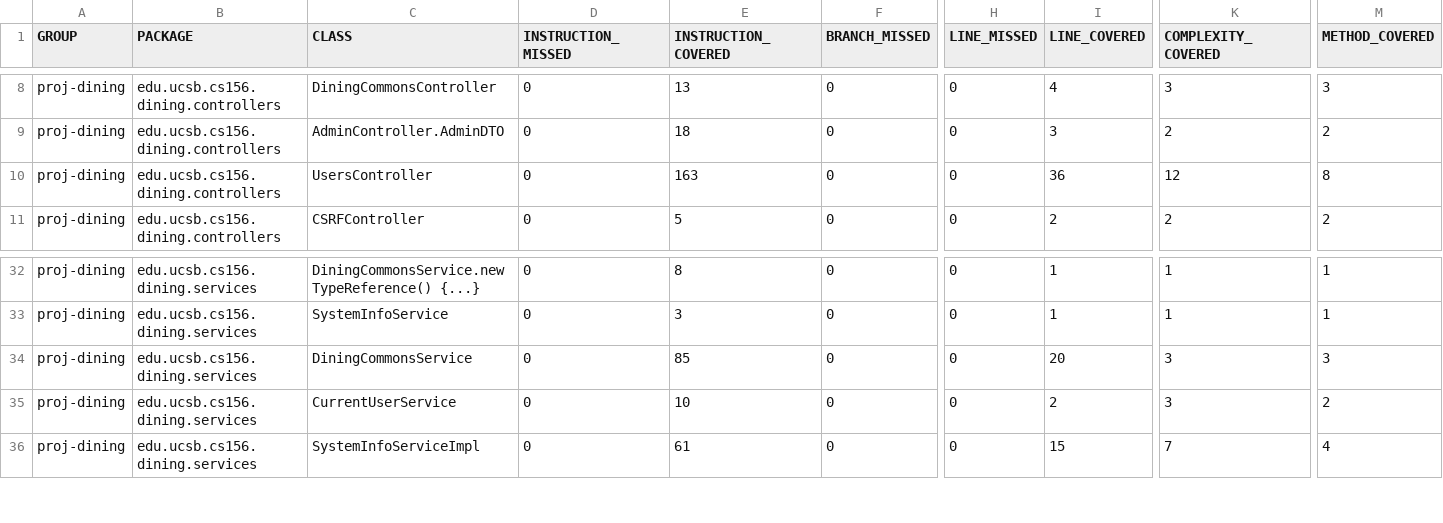
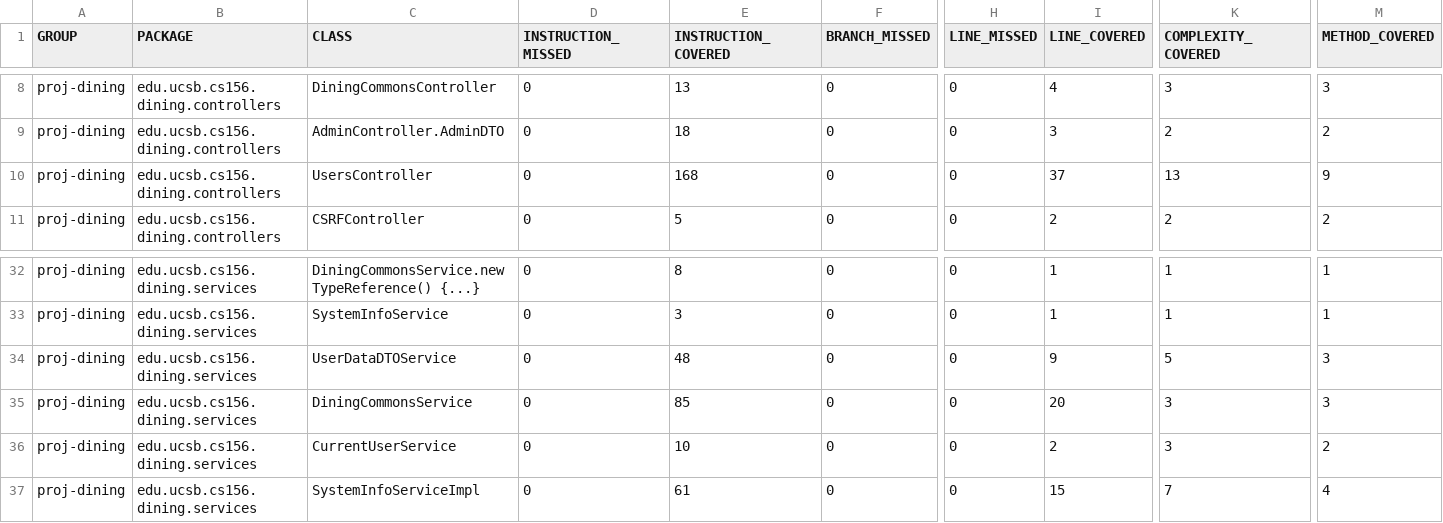
Before and after one commit to ucsb-cs156-f26/proj-dining-f26-08, a CSV file: prs/21/jacoco/jacoco.csv, drawn as a sheet; only a part is shown, gaps mark what is left out; rows hold the shown columns only; the diff names each change by its address in the sheet, - before the commit and + after, or states it on an @@ line.

Commit message:
Deploying to gh-pages from @ ucsb-cs156-f26/proj-dining-f26-08@73c6e3783fe99b7c037859da7684c901819722fd 🚀

```diff
--- a/prs/21/jacoco/jacoco.csv
+++ b/prs/21/jacoco/jacoco.csv
-E10 (INSTRUCTION_COVERED): 163
+E10 (INSTRUCTION_COVERED): 168
-I10 (LINE_COVERED): 36
+I10 (LINE_COVERED): 37
-K10 (COMPLEXITY_COVERED): 12
+K10 (COMPLEXITY_COVERED): 13
-M10 (METHOD_COVERED): 8
+M10 (METHOD_COVERED): 9
+row 34: proj-dining | edu.ucsb.cs156.dining.services | UserDataDTOService | 0 | 48 | 0 | 0 | 9 | 5 | 3
```
Also changed, not shown: 11 other files.
